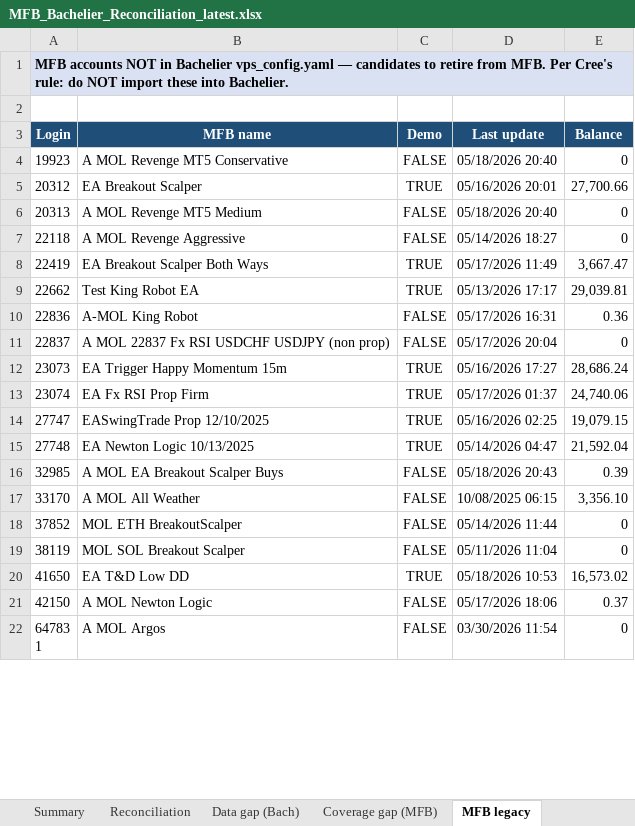
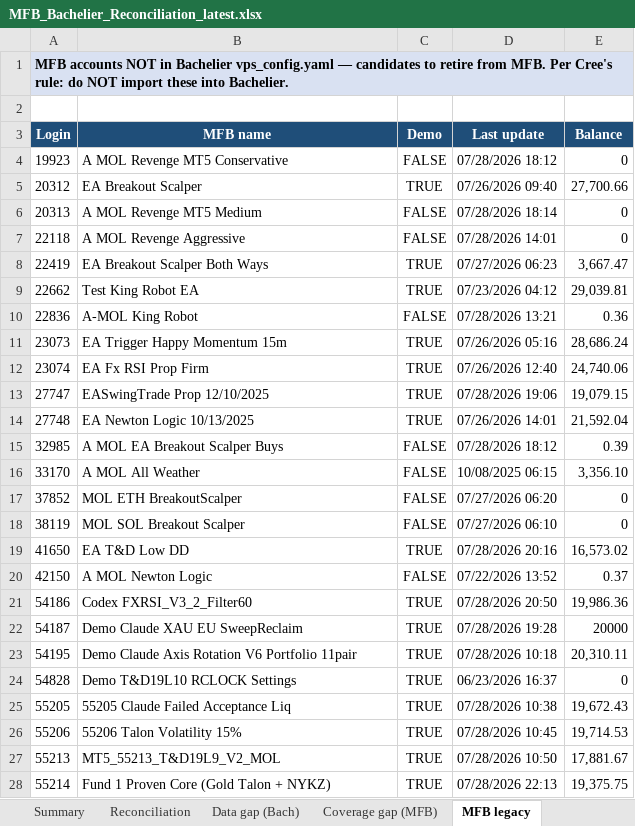
Before and after one commit to TheCryptocrat/bachelier-dashboards, an Excel workbook: MFB_Bachelier_Reconciliation_latest.xlsx, sheet MFB legacy, drawn as a sheet; only a part is shown; the shorter side is filled out with more unchanged rows; values as stored, in another font and other column widths than the file's, no borders; removed rows and columns are numbered as before the commit, all else as after; the diff covers the shown part only; the diff names each change by its address in the sheet, - before the commit and + after, or states it on an @@ line.

```diff
--- a/MFB_Bachelier_Reconciliation_latest.xlsx (sheet MFB legacy)
+++ b/MFB_Bachelier_Reconciliation_latest.xlsx (sheet MFB legacy)
-D4 (Last update): 05/18/2026 20:40
+D4 (Last update): 07/28/2026 18:12
-D5 (Last update): 05/16/2026 20:01
+D5 (Last update): 07/26/2026 09:40
-D6 (Last update): 05/18/2026 20:40
+D6 (Last update): 07/28/2026 18:14
-D7 (Last update): 05/14/2026 18:27
+D7 (Last update): 07/28/2026 14:01
-D8 (Last update): 05/17/2026 11:49
+D8 (Last update): 07/27/2026 06:23
-D9 (Last update): 05/13/2026 17:17
+D9 (Last update): 07/23/2026 04:12
-D10 (Last update): 05/17/2026 16:31
+D10 (Last update): 07/28/2026 13:21
-row 11: 22837 | A MOL 22837 Fx RSI USDCHF USDJPY (non prop) | FALSE | 05/17/2026 20:04 | 0
-D11 (Last update): 05/16/2026 17:27
+D11 (Last update): 07/26/2026 05:16
-D12 (Last update): 05/17/2026 01:37
+D12 (Last update): 07/26/2026 12:40
-D13 (Last update): 05/16/2026 02:25
+D13 (Last update): 07/28/2026 19:06
-D14 (Last update): 05/14/2026 04:47
+D14 (Last update): 07/26/2026 14:01
-D15 (Last update): 05/18/2026 20:43
+D15 (Last update): 07/28/2026 18:12
-D17 (Last update): 05/14/2026 11:44
+D17 (Last update): 07/27/2026 06:20
-D18 (Last update): 05/11/2026 11:04
+D18 (Last update): 07/27/2026 06:10
-D19 (Last update): 05/18/2026 10:53
+D19 (Last update): 07/28/2026 20:16
-D20 (Last update): 05/17/2026 18:06
+D20 (Last update): 07/22/2026 13:52
+row 21: 54186 | Codex FXRSI_V3_2_Filter60 | TRUE | 07/28/2026 20:50 | 19,986.36
+row 22: 54187 | Demo Claude XAU EU SweepReclaim | TRUE | 07/28/2026 19:28 | 20000
+row 23: 54195 | Demo Claude Axis Rotation V6 Portfolio 11pair | TRUE | 07/28/2026 10:18 | 20,310.11
+row 24: 54828 | Demo T&D19L10 RCLOCK Settings | TRUE | 06/23/2026 16:37 | 0
+row 25: 55205 | 55205 Claude Failed Acceptance Liq | TRUE | 07/28/2026 10:38 | 19,672.43
+row 26: 55206 | 55206 Talon Volatility 15% | TRUE | 07/28/2026 10:45 | 19,714.53
+row 27: 55213 | MT5_55213_T&D19L9_V2_MOL | TRUE | 07/28/2026 10:50 | 17,881.67
+row 28: 55214 | Fund 1 Proven Core (Gold Talon + NYKZ) | TRUE | 07/28/2026 22:13 | 19,375.75
```
Also changed, not shown: 21 added rows and 3 edited cells elsewhere in this sheet, sheet Reconciliation, sheet Data gap (Bach), sheet Coverage gap (MFB), sheet Methodology, sheet Summary, 4 other files.
